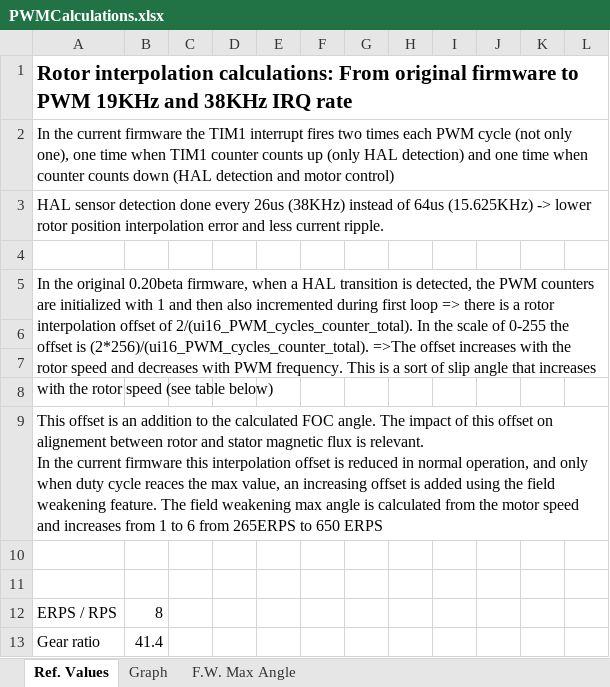
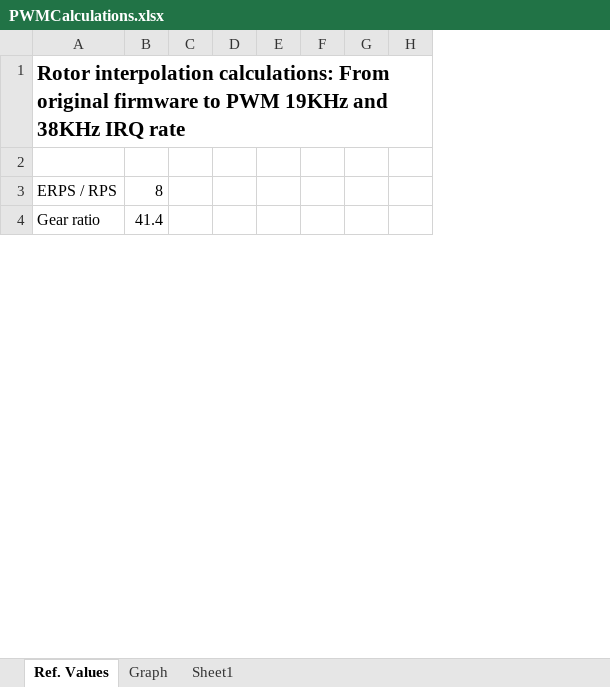
Before and after one commit to emmebrusa/TSDZ2-Smart-EBike-860C, an Excel workbook: PWMCalculations.xlsx, sheet Ref. Values, drawn as a sheet; only a part is shown; values as stored, in another font and other column widths than the file's, no borders; removed rows and columns are numbered as before the commit, all else as after; ↵ is a line break in a cell; the diff covers the shown part only; the diff names each change by its address in the sheet, - before the commit and + after, or states it on an @@ line.

```diff
--- a/PWMCalculations.xlsx (sheet Ref. Values)
+++ b/PWMCalculations.xlsx (sheet Ref. Values)
-sheet tab: F.W. Max Angle
+sheet tab: Sheet1
-column G, empty
-column H, empty
-column I, empty
-column J, empty
+column G, empty
-column L, empty
-row 2: In the current firmware the TIM1 interrupt fires two times each PWM cycle (not only one), one time when TIM1 counter counts up (only HAL detection) and one time when counter counts down (HAL detection and motor control)
-row 3: HAL sensor detection done every 26us (38KHz) instead of 64us (15.625KHz) -> lower rotor position interpolation error and less current ripple.
-row 4: (empty)
-row 5: In the original 0.20beta firmware, when a HAL transition is detected, the PWM counters are initialized with 1 and then also incremented during first loop => there is a rotor interpolation offset of 2/(ui16_PWM_cycles_counter_total). In the scale of 0-255 the offset is (2*256)/(ui16_PWM_cycles_counter_total). =>The offset increases with the rotor speed and decreases with PWM frequency. This is a sort of slip angle that increases with the rotor speed (see table below)
-row 6: (empty)
-row 7: (empty)
-row 8: (empty)
-row 9: This offset is an addition to the calculated FOC angle. The impact of this offset on alignement between rotor and stator magnetic flux is relevant. ↵ In the current firmware this interpolation offset is reduced in normal operation, and only when duty cycle reaces the max value, an increasing offset is added using the field weakening feature. The field weakening max angle is calculated from the motor speed and increases from 1 to 6 from 265ERPS to 650 ERPS
-row 10: (empty)
```
Also changed, not shown: 28 added rows, 28 removed rows and 6 edited cells elsewhere in this sheet, sheet Graph, formulas that keep their value, charts or pictures, CSV-PWM-Table.xlsx, 17 other files.
